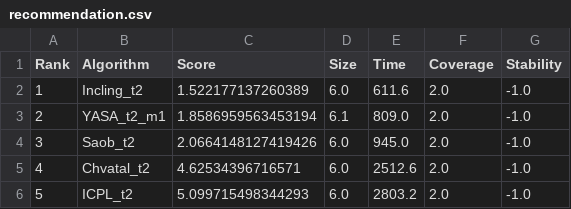
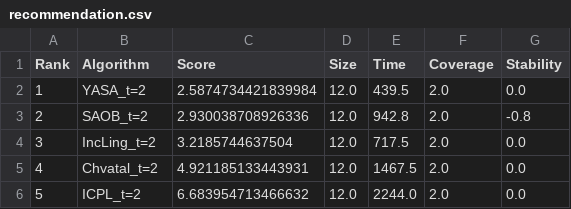
Before and after one commit to TUBS-ISF/AutoSMP, a CSV file: custom-evaluation-results/Test_Car/recommendation.csv, drawn as a sheet.

```diff
--- a/custom-evaluation-results/Test_Car/recommendation.csv
+++ b/custom-evaluation-results/Test_Car/recommendation.csv
@@ -1,6 +1,6 @@
 Rank;Algorithm;Score;Size;Time;Coverage;Stability
-1;Incling_t2;1.522177137260389;6.0;611.6;2.0;-1.0
-2;YASA_t2_m1;1.8586959563453194;6.1;809.0;2.0;-1.0
-3;Saob_t2;2.0664148127419426;6.0;945.0;2.0;-1.0
-4;Chvatal_t2;4.62534396716571;6.0;2512.6;2.0;-1.0
-5;ICPL_t2;5.099715498344293;6.0;2803.2;2.0;-1.0
+1;YASA_t=2;2.5874734421839984;12.0;439.5;2.0;0.0
+2;SAOB_t=2;2.930038708926336;12.0;942.8;2.0;-0.8
+3;IncLing_t=2;3.2185744637504;12.0;717.5;2.0;0.0
+4;Chvatal_t=2;4.921185133443931;12.0;1467.5;2.0;0.0
+5;ICPL_t=2;6.683954713466632;12.0;2244.0;2.0;0.0
```
Also changed, not shown: sampling-evaluation-results/Test_Car.csv, sampling-evaluation-results/Test_Car_backup.csv, 27 other files.
